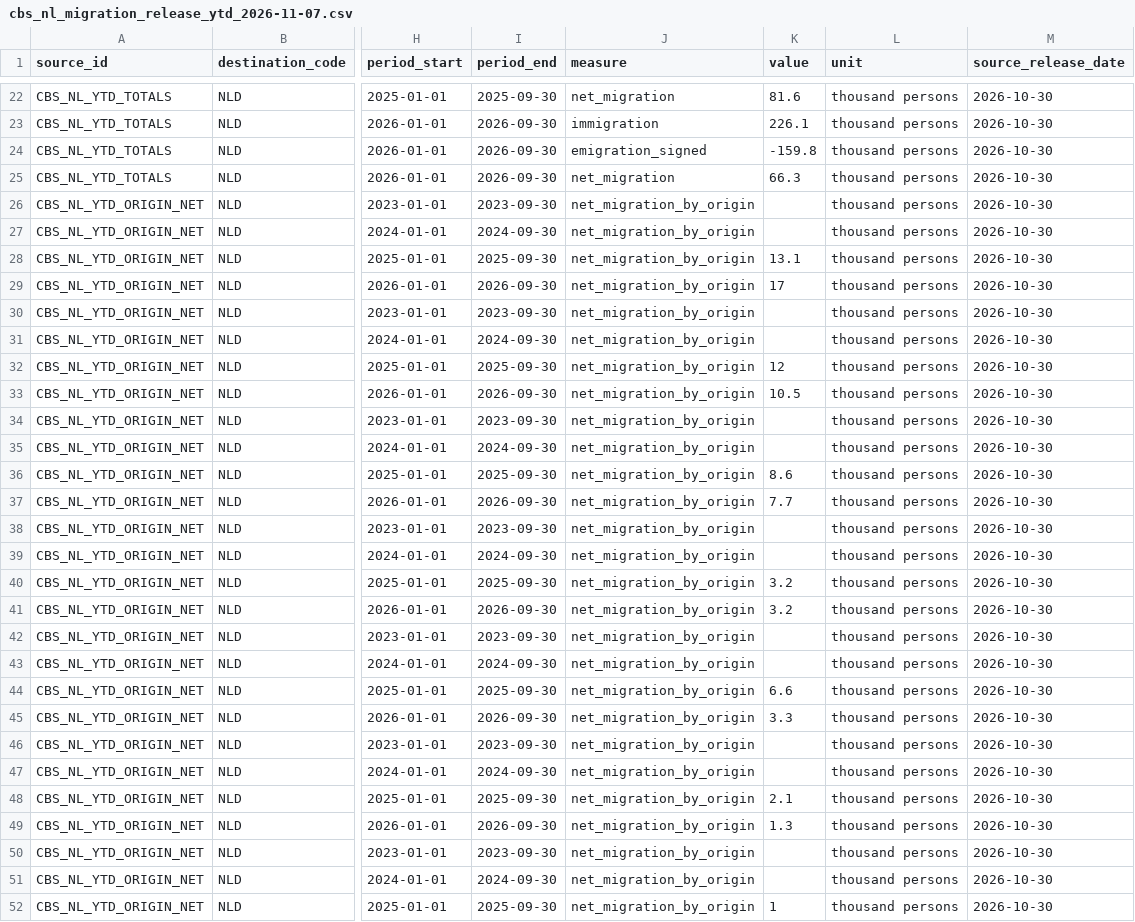
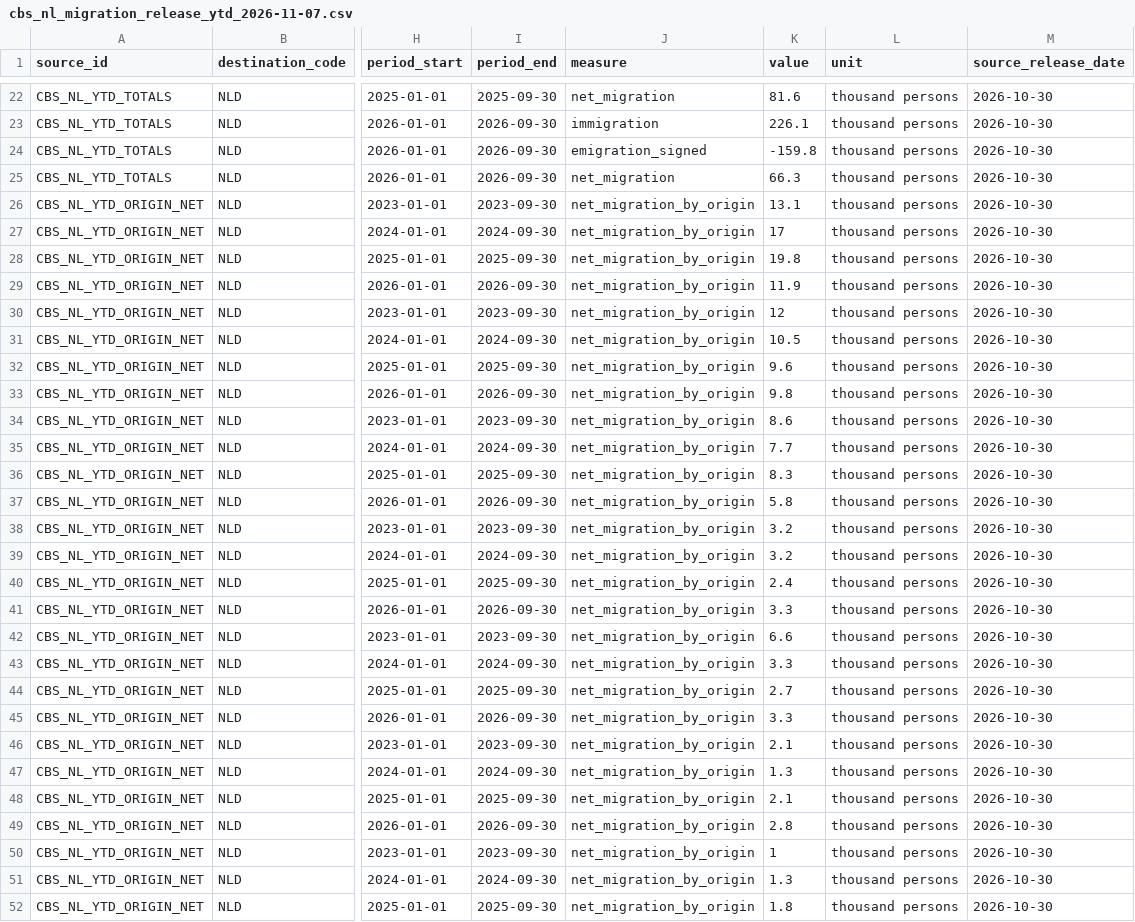
Before and after one commit to schnozenstein/eom-migration-model, a CSV file: data/research/cbs_nl_migration_release_ytd_2026-11-07.csv, drawn as a sheet; only a part is shown, gaps mark what is left out; the diff covers the shown part only; the diff names each change by its address in the sheet, - before the commit and + after, or states it on an @@ line.

Commit message:
fix: correct CBS Netherlands origin-year transcription mapping

```diff
--- a/data/research/cbs_nl_migration_release_ytd_2026-11-07.csv
+++ b/data/research/cbs_nl_migration_release_ytd_2026-11-07.csv
-K26 (value): (empty)
+K26 (value): 13.1
-K27 (value): (empty)
+K27 (value): 17
-K28 (value): 13.1
+K28 (value): 19.8
-K29 (value): 17
+K29 (value): 11.9
-K30 (value): (empty)
+K30 (value): 12
-K31 (value): (empty)
+K31 (value): 10.5
-K32 (value): 12
+K32 (value): 9.6
-K33 (value): 10.5
+K33 (value): 9.8
-K34 (value): (empty)
+K34 (value): 8.6
-K35 (value): (empty)
+K35 (value): 7.7
-K36 (value): 8.6
+K36 (value): 8.3
-K37 (value): 7.7
+K37 (value): 5.8
-K38:K39 (value): (empty)
+K38:K39 (value): 3.2
-K40 (value): 3.2
+K40 (value): 2.4
-K41 (value): 3.2
+K41 (value): 3.3
-K42 (value): (empty)
+K42 (value): 6.6
-K43 (value): (empty)
+K43 (value): 3.3
-K44 (value): 6.6
+K44 (value): 2.7
-K46 (value): (empty)
+K46 (value): 2.1
-K47 (value): (empty)
+K47 (value): 1.3
-K49 (value): 1.3
+K49 (value): 2.8
-K50 (value): (empty)
+K50 (value): 1
-K51 (value): (empty)
+K51 (value): 1.3
-K52 (value): 1
+K52 (value): 1.8
```
Also changed, not shown: 13 edited cells elsewhere in this file.
